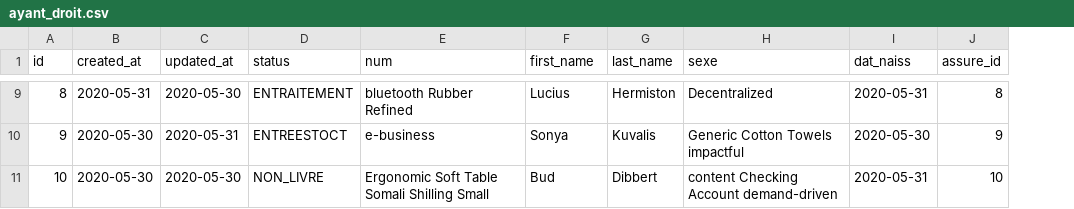
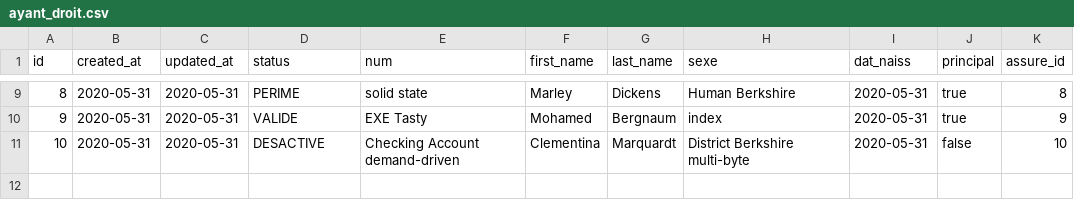
Before and after one commit to kkobena/bison, a CSV file: src/main/resources/config/liquibase/fake-data/ayant_droit.csv, drawn as a sheet; only a part is shown, gaps mark what is left out; the diff covers the shown part only; the diff names each change by its address in the sheet, - before the commit and + after, or states it on an @@ line.

```diff
--- a/src/main/resources/config/liquibase/fake-data/ayant_droit.csv
+++ b/src/main/resources/config/liquibase/fake-data/ayant_droit.csv
+column J (principal), rows 9-11: true | true | false
-C9 (updated_at): 2020-05-30
+C9 (updated_at): 2020-05-31
-D9 (status): ENTRAITEMENT
+D9 (status): PERIME
-E9 (num): bluetooth Rubber Refined
+E9 (num): solid state
-F9 (first_name): Lucius
+F9 (first_name): Marley
-G9 (last_name): Hermiston
+G9 (last_name): Dickens
-H9 (sexe): Decentralized
+H9 (sexe): Human Berkshire
-B10:B11 (created_at): 2020-05-30
+B10:B11 (created_at): 2020-05-31
-D10 (status): ENTREESTOCT
+D10 (status): VALIDE
-E10 (num): e-business
+E10 (num): EXE Tasty
-F10 (first_name): Sonya
+F10 (first_name): Mohamed
-G10 (last_name): Kuvalis
+G10 (last_name): Bergnaum
-H10 (sexe): Generic Cotton Towels impactful
+H10 (sexe): index
-I10 (dat_naiss): 2020-05-30
+I10 (dat_naiss): 2020-05-31
-C11 (updated_at): 2020-05-30
+C11 (updated_at): 2020-05-31
-D11 (status): NON_LIVRE
+D11 (status): DESACTIVE
-E11 (num): Ergonomic Soft Table Somali Shilling Small
+E11 (num): Checking Account demand-driven
-F11 (first_name): Bud
+F11 (first_name): Clementina
-G11 (last_name): Dibbert
+G11 (last_name): Marquardt
-H11 (sexe): content Checking Account demand-driven
+H11 (sexe): District Berkshire multi-byte
```
Also changed, not shown: 31 edited cells elsewhere in this file, src/main/resources/config/liquibase/fake-data/compte_client.csv, 47 other files.
